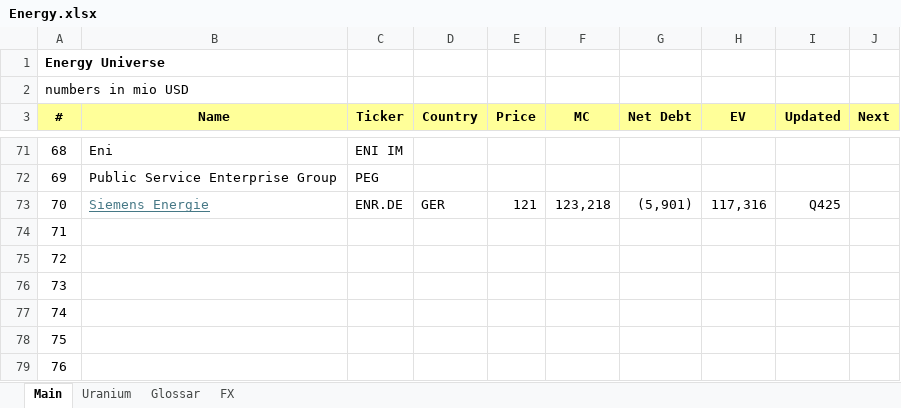
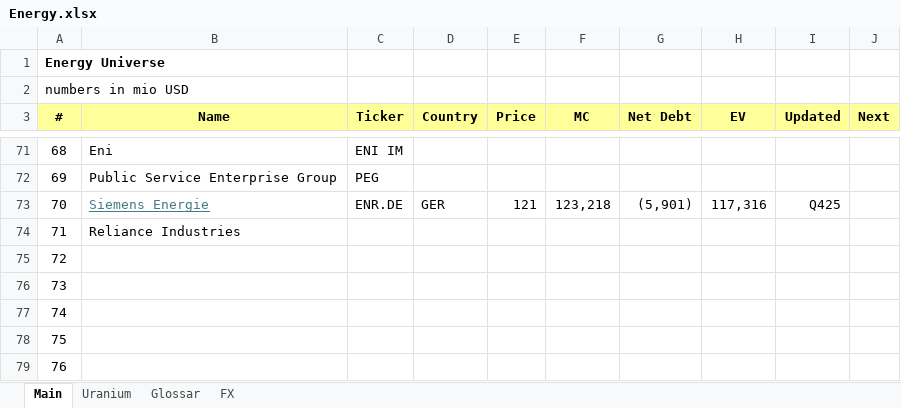
Before and after one commit to oscarsettje/MetaModels, an Excel workbook: Energy.xlsx, sheet Main, drawn as a sheet; only a part is shown, gaps mark what is left out; values as stored, in another font and other column widths than the file's, no borders; the diff names each change by its address in the sheet, - before the commit and + after, or states it on an @@ line.

```diff
--- a/Energy.xlsx (sheet Main)
+++ b/Energy.xlsx (sheet Main)
-B74 (Name): (empty)
+B74 (Name): Reliance Industries
```
Also changed, not shown: Entertainment.xlsx, Fashion.xlsx, 2 other files.
